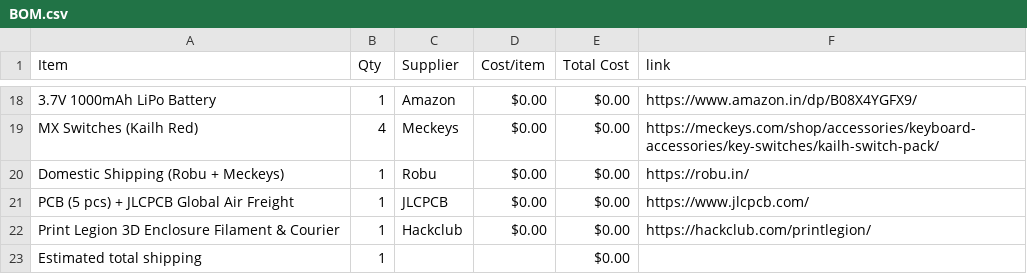
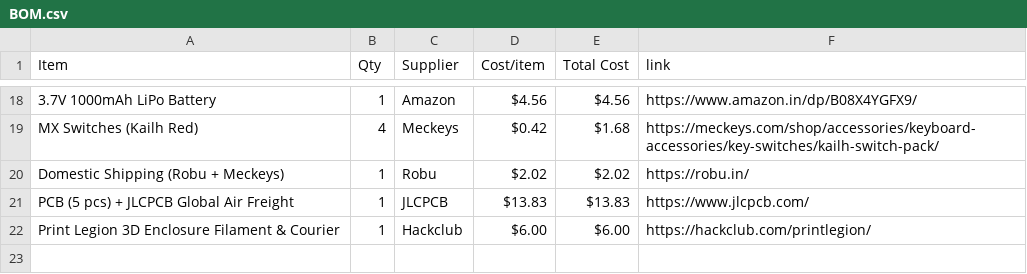
Before and after one commit to krishivjoshi219-collab/Tone-Dial, a CSV file: BOM.csv, drawn as a sheet; only a part is shown, gaps mark what is left out; the diff covers the shown part only; the diff names each change by its address in the sheet, - before the commit and + after, or states it on an @@ line.

```diff
--- a/BOM.csv
+++ b/BOM.csv
-D18 (Cost/item): $0.00
+D18 (Cost/item): $4.56
-E18 (Total Cost): $0.00
+E18 (Total Cost): $4.56
-D19 (Cost/item): $0.00
+D19 (Cost/item): $0.42
-E19 (Total Cost): $0.00
+E19 (Total Cost): $1.68
-D20 (Cost/item): $0.00
+D20 (Cost/item): $2.02
-E20 (Total Cost): $0.00
+E20 (Total Cost): $2.02
-D21 (Cost/item): $0.00
+D21 (Cost/item): $13.83
-E21 (Total Cost): $0.00
+E21 (Total Cost): $13.83
-D22 (Cost/item): $0.00
+D22 (Cost/item): $6.00
-E22 (Total Cost): $0.00
+E22 (Total Cost): $6.00
-row 23: Estimated total shipping | 1 |  |  | $0.00
```
Also changed, not shown: 32 edited cells elsewhere in this file.
